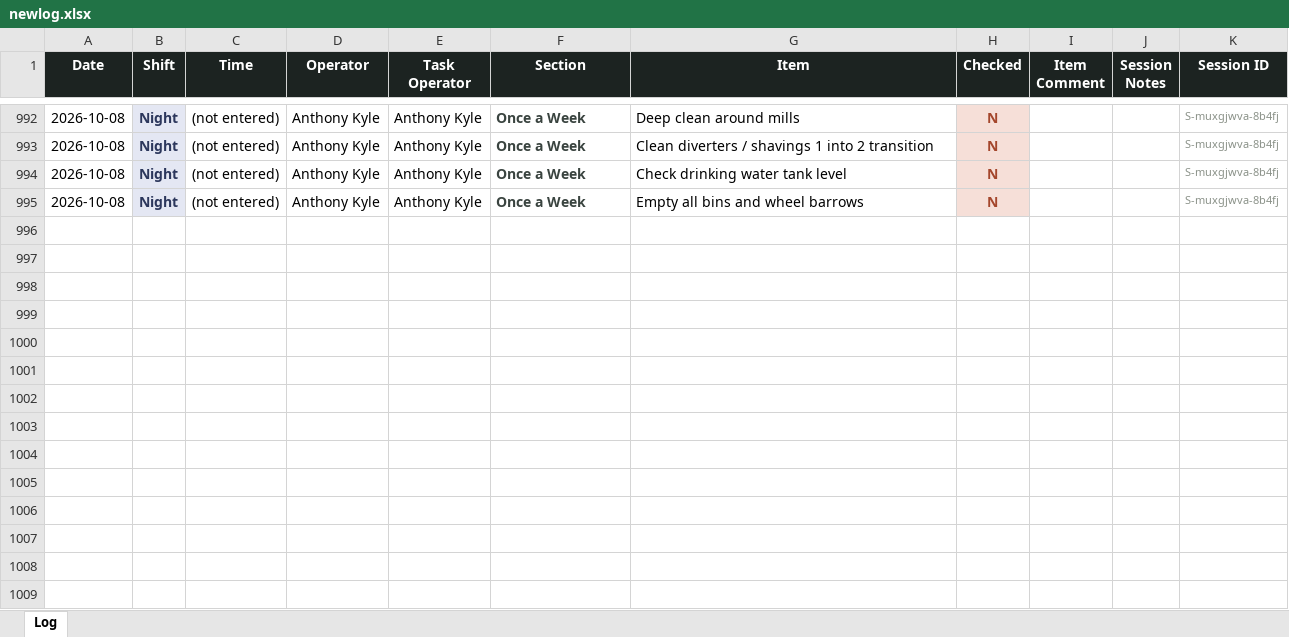
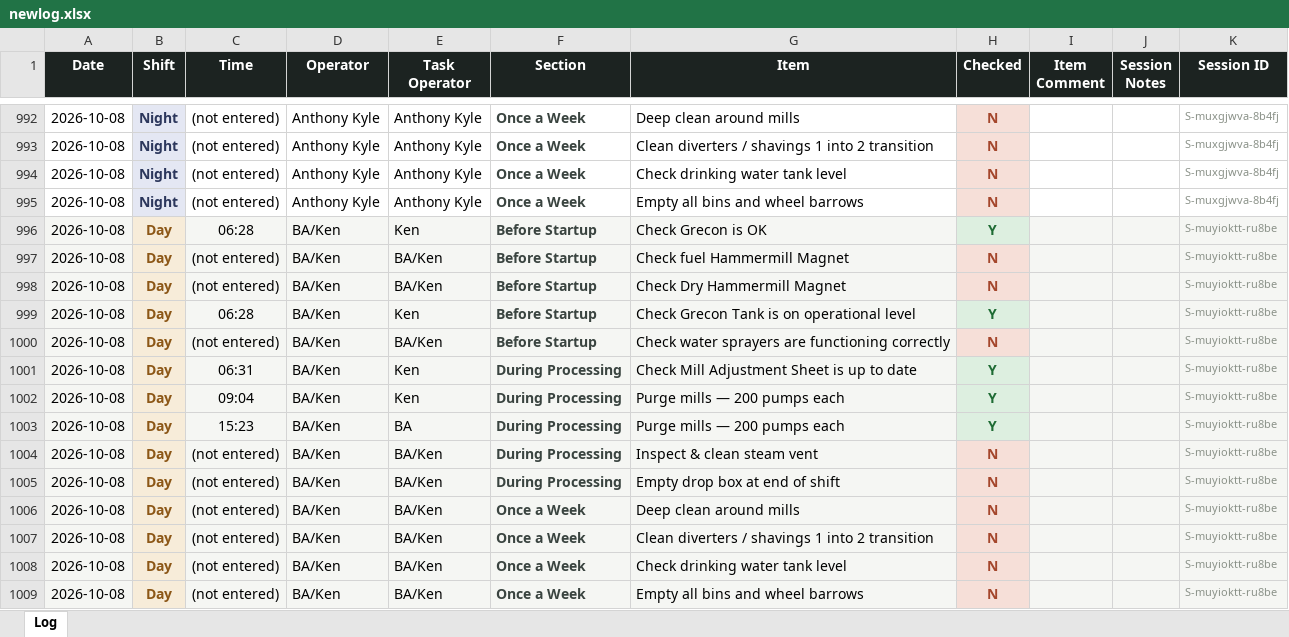
Before and after one commit to Tuan-Biomass/daily-checklist, an Excel workbook: newlog.xlsx, sheet Log, drawn as a sheet; only a part is shown, gaps mark what is left out; values as stored, in another font and other column widths than the file's, no borders; the diff names each change by its address in the sheet, - before the commit and + after, or states it on an @@ line.

Commit message:
Checklist log update 2026-10-08T05:23:49.960Z

```diff
--- a/newlog.xlsx (sheet Log)
+++ b/newlog.xlsx (sheet Log)
+row 996: 2026-10-08 | Day | 06:28 | BA/Ken | Ken | Before Startup | Check Grecon is OK | Y |  |  | S-muyioktt-ru8be
+row 997: 2026-10-08 | Day | (not entered) | BA/Ken | BA/Ken | Before Startup | Check fuel Hammermill Magnet | N |  |  | S-muyioktt-ru8be
+row 998: 2026-10-08 | Day | (not entered) | BA/Ken | BA/Ken | Before Startup | Check Dry Hammermill Magnet | N |  |  | S-muyioktt-ru8be
+row 999: 2026-10-08 | Day | 06:28 | BA/Ken | Ken | Before Startup | Check Grecon Tank is on operational level | Y |  |  | S-muyioktt-ru8be
+row 1000: 2026-10-08 | Day | (not entered) | BA/Ken | BA/Ken | Before Startup | Check water sprayers are functioning correctly | N |  |  | S-muyioktt-ru8be
+row 1001: 2026-10-08 | Day | 06:31 | BA/Ken | Ken | During Processing | Check Mill Adjustment Sheet is up to date | Y |  |  | S-muyioktt-ru8be
+row 1002: 2026-10-08 | Day | 09:04 | BA/Ken | Ken | During Processing | Purge mills — 200 pumps each | Y |  |  | S-muyioktt-ru8be
+row 1003: 2026-10-08 | Day | 15:23 | BA/Ken | BA | During Processing | Purge mills — 200 pumps each | Y |  |  | S-muyioktt-ru8be
+row 1004: 2026-10-08 | Day | (not entered) | BA/Ken | BA/Ken | During Processing | Inspect & clean steam vent | N |  |  | S-muyioktt-ru8be
+row 1005: 2026-10-08 | Day | (not entered) | BA/Ken | BA/Ken | During Processing | Empty drop box at end of shift | N |  |  | S-muyioktt-ru8be
+row 1006: 2026-10-08 | Day | (not entered) | BA/Ken | BA/Ken | Once a Week | Deep clean around mills | N |  |  | S-muyioktt-ru8be
+row 1007: 2026-10-08 | Day | (not entered) | BA/Ken | BA/Ken | Once a Week | Clean diverters / shavings 1 into 2 transition | N |  |  | S-muyioktt-ru8be
+row 1008: 2026-10-08 | Day | (not entered) | BA/Ken | BA/Ken | Once a Week | Check drinking water tank level | N |  |  | S-muyioktt-ru8be
+row 1009: 2026-10-08 | Day | (not entered) | BA/Ken | BA/Ken | Once a Week | Empty all bins and wheel barrows | N |  |  | S-muyioktt-ru8be
```
